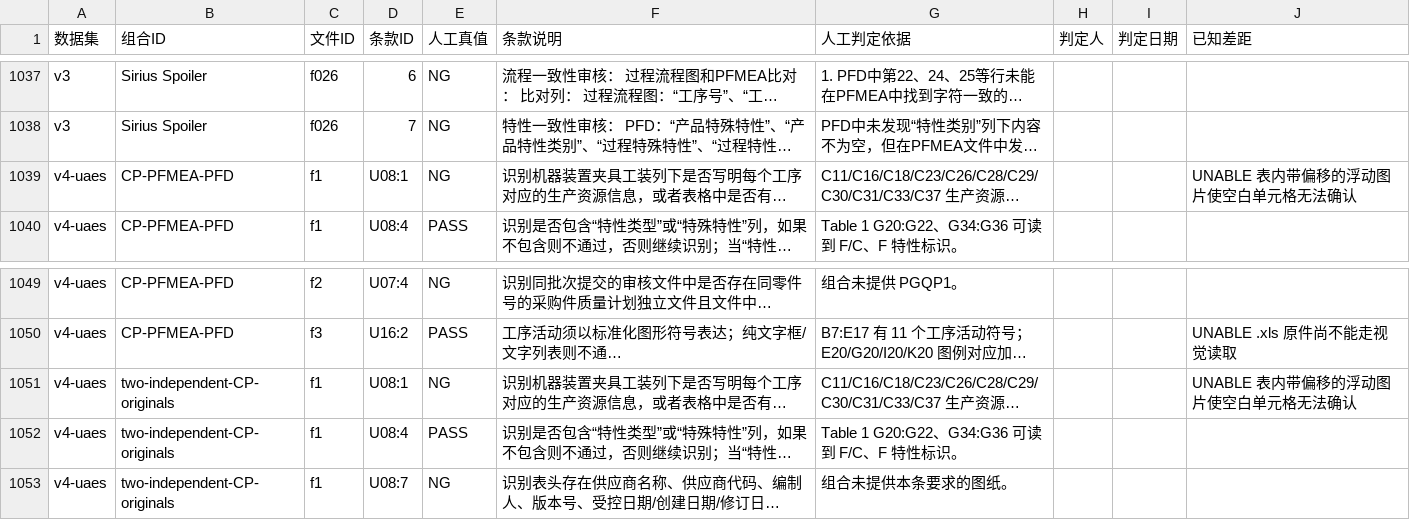
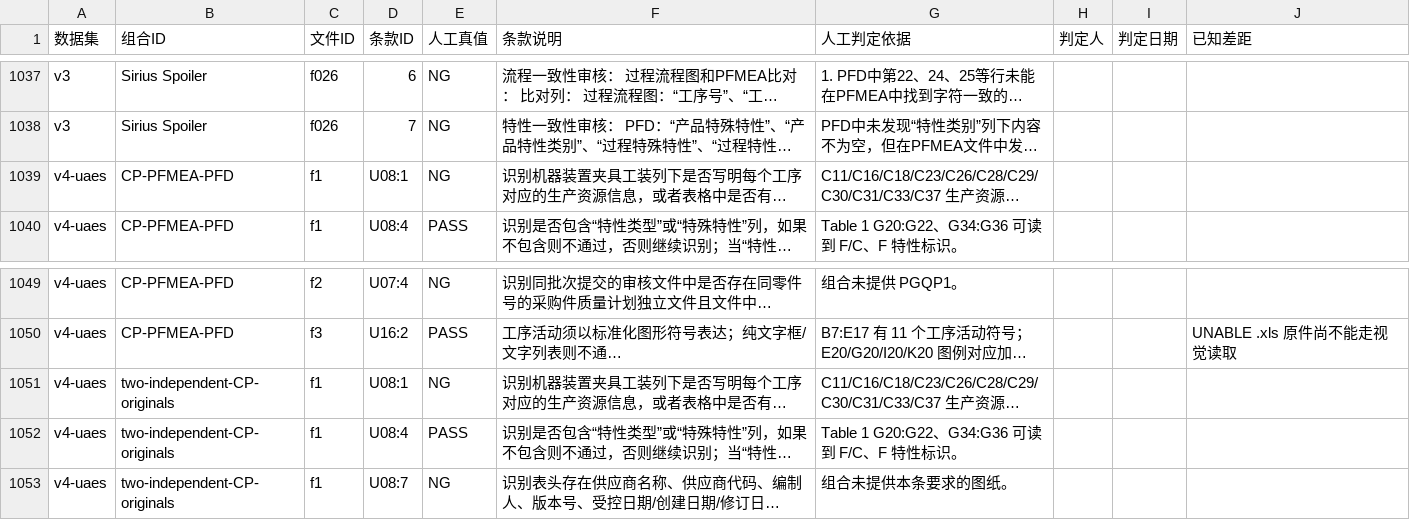
Before and after one commit to ppap-agent/ppap, a CSV file: assets/corpus/oracle.csv, drawn as a sheet; only a part is shown, gaps mark what is left out; long unchanged cells end in …; the diff names each change by its address in the sheet, - before the commit and + after, or states it on an @@ line.

```diff
--- a/assets/corpus/oracle.csv
+++ b/assets/corpus/oracle.csv
-J1039 (已知差距): UNABLE 表内带偏移的浮动图片使空白单元格无法确认
+J1039 (已知差距): (empty)
-J1051 (已知差距): UNABLE 表内带偏移的浮动图片使空白单元格无法确认
+J1051 (已知差距): (empty)
```
Also changed, not shown: 3 other files.
